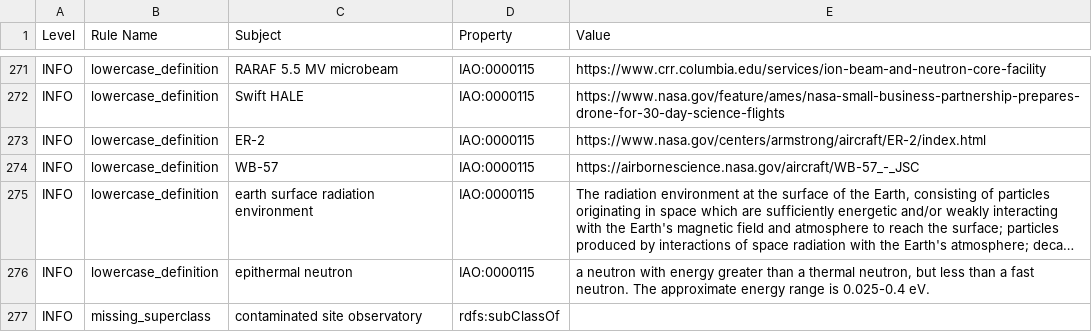
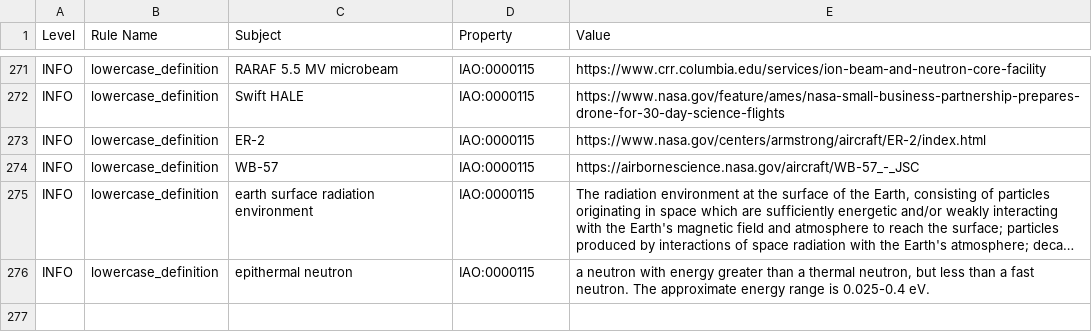
Before and after one commit to Radiobiology-Informatics-Consortium/RBO, a TSV file: src/ontology/reports/rbo-edit.owl-obo-report.tsv, drawn as a sheet; only a part is shown, gaps mark what is left out; long unchanged cells end in …; the diff names each change by its address in the sheet, - before the commit and + after, or states it on an @@ line.

```diff
--- a/src/ontology/reports/rbo-edit.owl-obo-report.tsv
+++ b/src/ontology/reports/rbo-edit.owl-obo-report.tsv
-row 277: INFO | missing_superclass | contaminated site observatory | rdfs:subClassOf
```
Also changed, not shown: src/ontology/reports/rbo.owl-obo-report.tsv, src/ontology/reports/xrefs.tsv, 29 other files.
